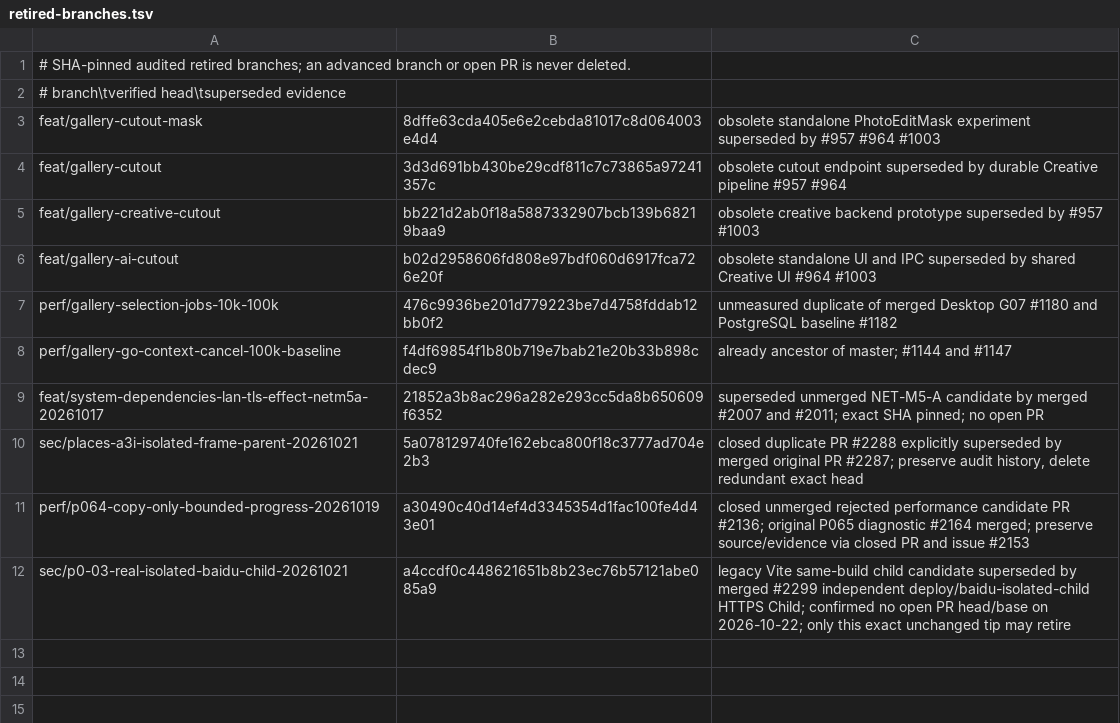
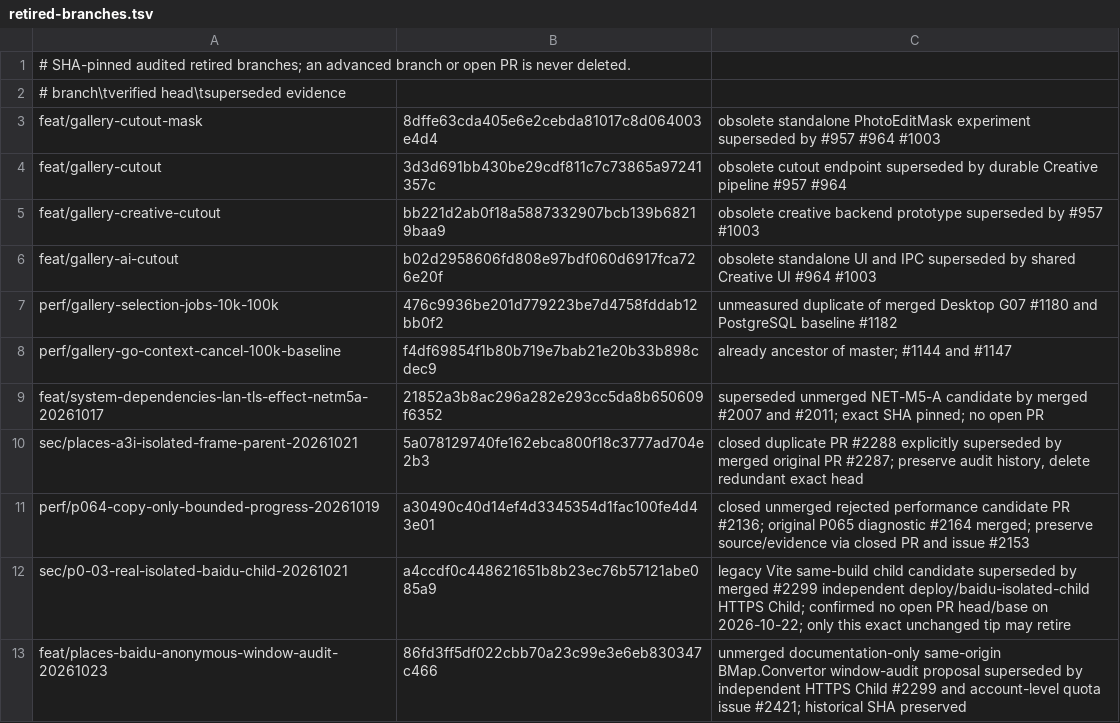
Before and after one commit to lazyxu/xdrive, a TSV file: .github/retired-branches.tsv, drawn as a sheet.

Commit message:
chore(github): retire SHA-pinned obsolete Baidu window audit branch

```diff
--- a/.github/retired-branches.tsv
+++ b/.github/retired-branches.tsv
@@ -12 +12,2 @@ perf/p064-copy-only-bounded-progress-20261019	a30490c40d14ef4d3345354d1fac100fe4
 sec/p0-03-real-isolated-baidu-child-20261021	a4ccdf0c448621651b8b23ec76b57121abe085a9	legacy Vite same-build child candidate superseded by merged #2299 independent deploy/baidu-isolated-child HTTPS Child; confirmed no open PR head/base on 2026-10-22; only this exact unchanged tip may retire
+feat/places-baidu-anonymous-window-audit-20261023	86fd3ff5df022cbb70a23c99e3e6eb830347c466	unmerged documentation-only same-origin BMap.Convertor window-audit proposal superseded by independent HTTPS Child #2299 and account-level quota issue #2421; historical SHA preserved
```
